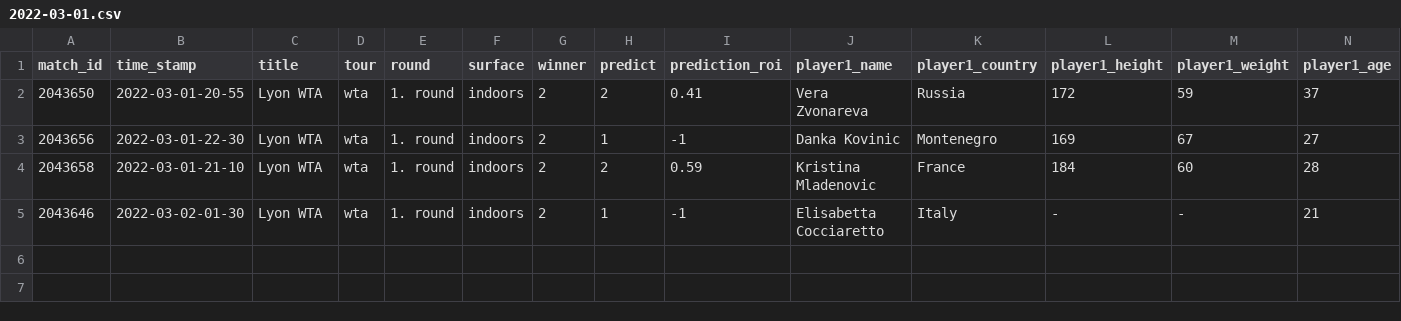
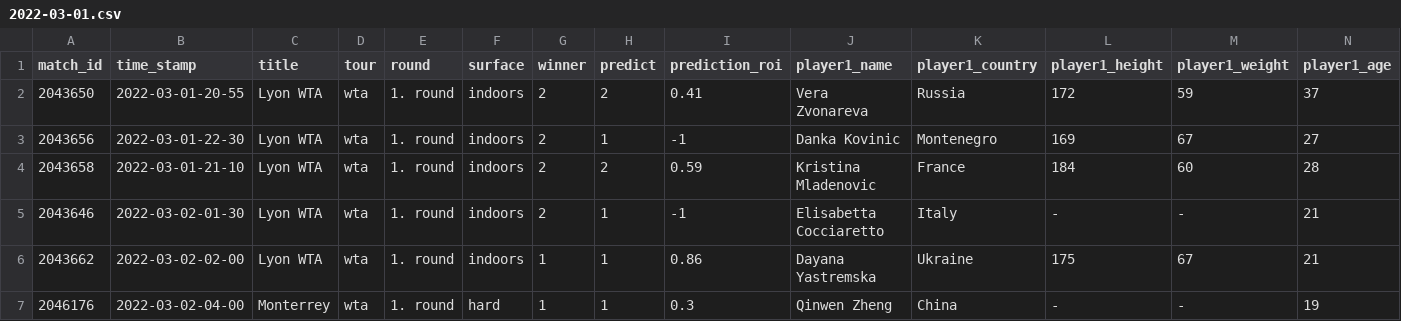
Before and after one commit to ebijun1007/tennis_major_tour_scraper, a CSV file: data/2022-03-01.csv, drawn as a sheet; only a part is shown; rows hold the shown columns only; the diff names each change by its address in the sheet, - before the commit and + after, or states it on an @@ line.

```diff
--- a/data/2022-03-01.csv
+++ b/data/2022-03-01.csv
+row 6: 2043662 | 2022-03-02-02-00 | Lyon WTA | wta | 1. round | indoors | 1 | 1 | 0.86 | Dayana Yastremska | Ukraine | 175 | 67 | 21
+row 7: 2046176 | 2022-03-02-04-00 | Monterrey | wta | 1. round | hard | 1 | 1 | 0.3 | Qinwen Zheng | China | - | - | 19
```
Also changed, not shown: data/next_48_hours_match.csv, merged.csv, 8 other files.
